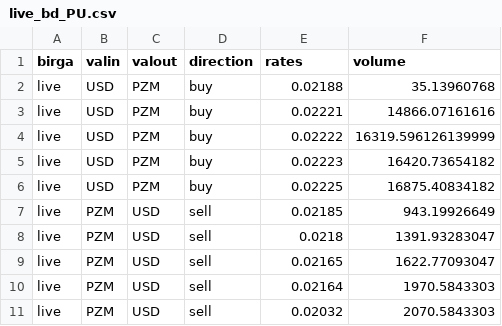
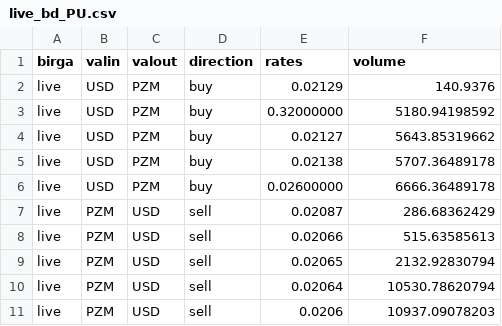
Before and after one commit to Slavian2015/ArbitrageParserVersion1, a CSV file: data/live_bd_PU.csv, drawn as a sheet.

```diff
--- a/data/live_bd_PU.csv
+++ b/data/live_bd_PU.csv
@@ -1,11 +1,11 @@
 birga,valin,valout,direction,rates,volume
-live,USD,PZM,buy,0.02188,35.13960768
-live,USD,PZM,buy,0.02221,14866.07161616
-live,USD,PZM,buy,0.02222,16319.596126139999
-live,USD,PZM,buy,0.02223,16420.73654182
-live,USD,PZM,buy,0.02225,16875.40834182
-live,PZM,USD,sell,0.02185,943.19926649
-live,PZM,USD,sell,0.0218,1391.93283047
-live,PZM,USD,sell,0.02165,1622.77093047
-live,PZM,USD,sell,0.02164,1970.5843303
-live,PZM,USD,sell,0.02032,2070.5843303
+live,USD,PZM,buy,0.02129,140.9376
+live,USD,PZM,buy,0.32000000,5180.94198592
+live,USD,PZM,buy,0.02127,5643.85319662
+live,USD,PZM,buy,0.02138,5707.36489178
+live,USD,PZM,buy,0.02600000,6666.36489178
+live,PZM,USD,sell,0.02087,286.68362429
+live,PZM,USD,sell,0.02066,515.63585613
+live,PZM,USD,sell,0.02065,2132.92830794
+live,PZM,USD,sell,0.02064,10530.78620794
+live,PZM,USD,sell,0.0206,10937.09078203
```
Also changed, not shown: data/hot_bd_PB.csv, data/hot_bd_PU.csv, 13 other files.
